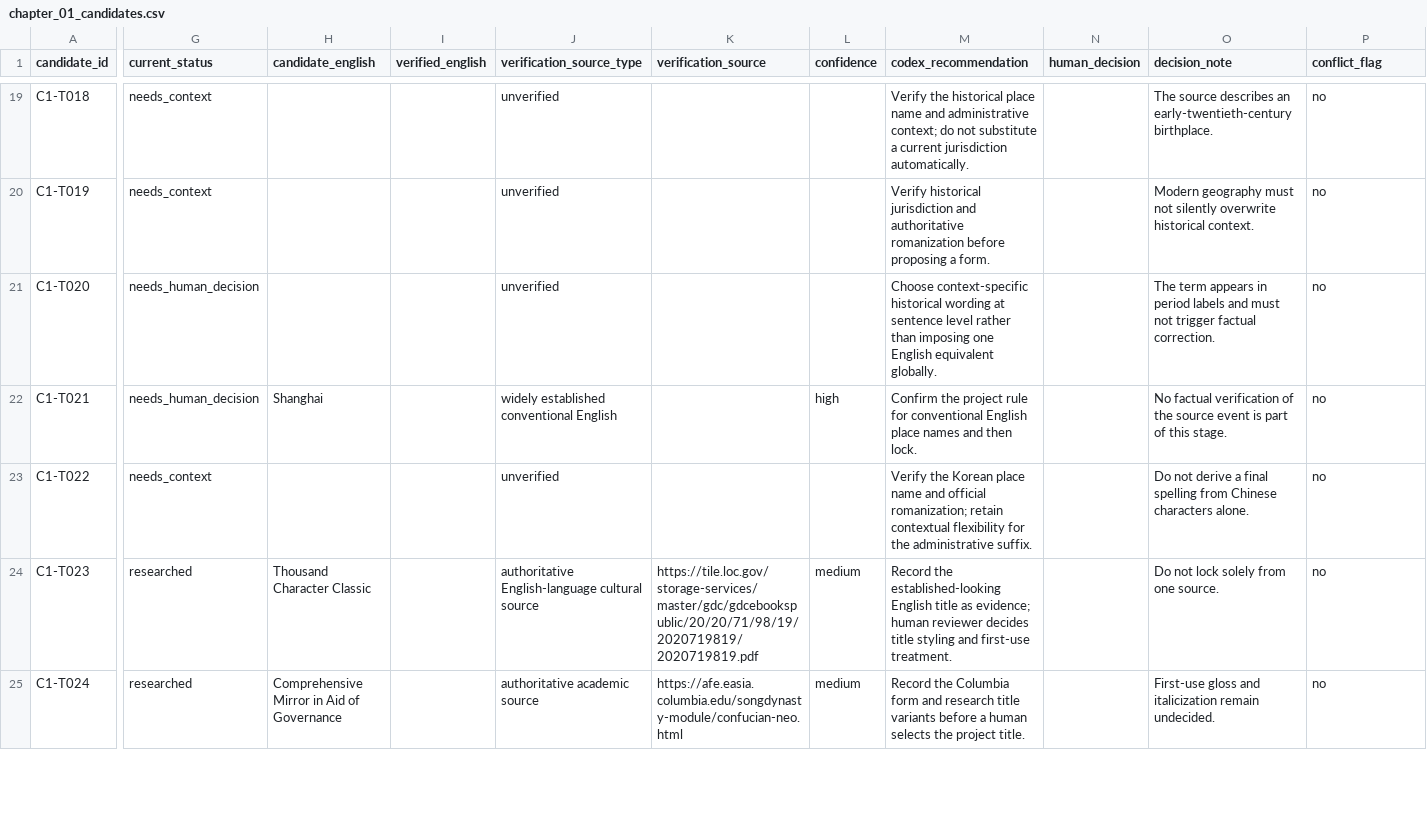
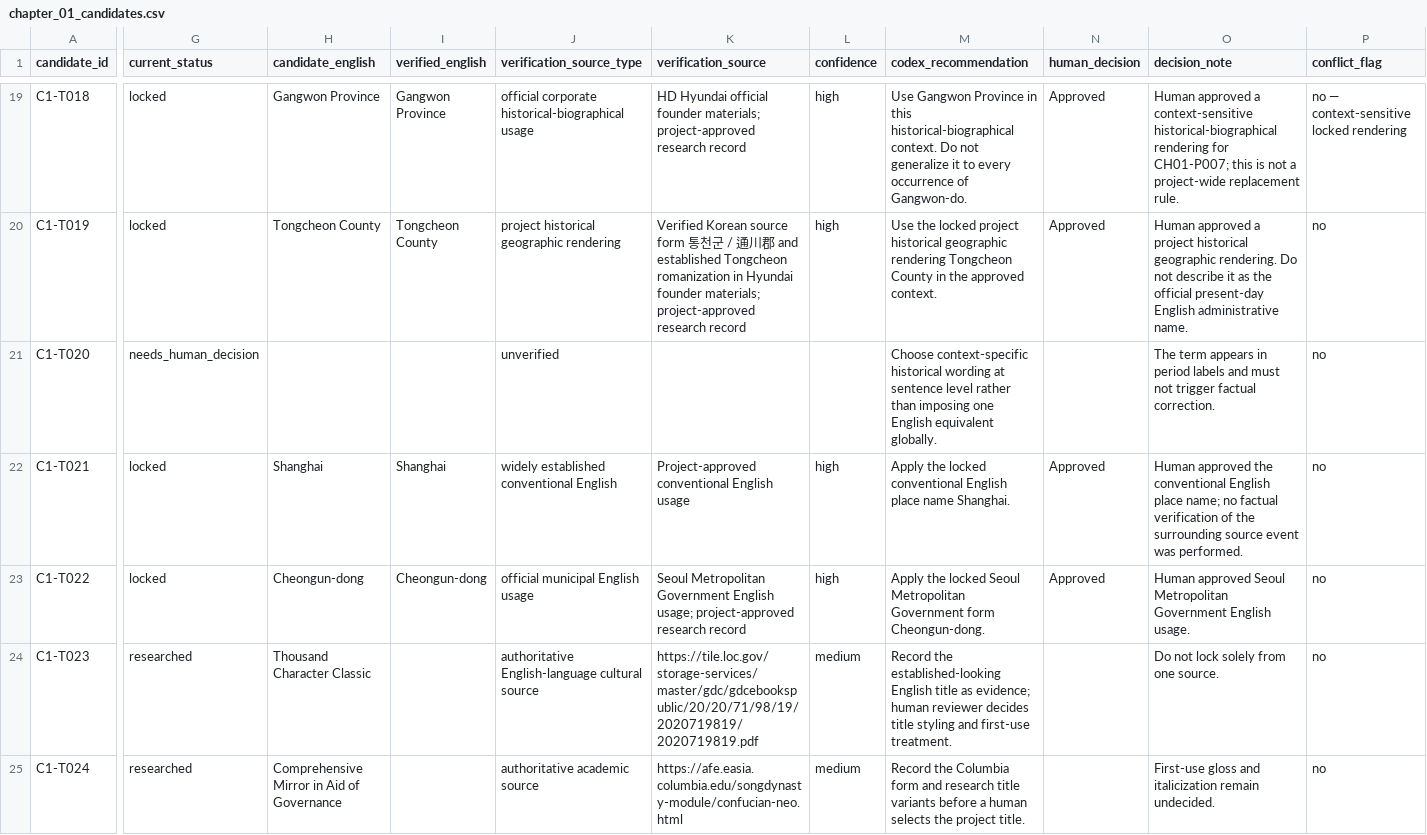
Before and after one commit to Laurenhuan/ordinary-to-brilliant-translation, a CSV file: glossary/chapter_01_candidates.csv, drawn as a sheet; only a part is shown, gaps mark what is left out; the diff covers the shown part only; the diff names each change by its address in the sheet, - before the commit and + after, or states it on an @@ line.

Commit message:
glossary: lock chapter 1 names and places batch 2

```diff
--- a/glossary/chapter_01_candidates.csv
+++ b/glossary/chapter_01_candidates.csv
-G19:G20 (current_status): needs_context
+G19:G20 (current_status): locked
-H19 (candidate_english): (empty)
+H19 (candidate_english): Gangwon Province
-I19 (verified_english): (empty)
+I19 (verified_english): Gangwon Province
-J19 (verification_source_type): unverified
+J19 (verification_source_type): official corporate historical-biographical usage
-K19 (verification_source): (empty)
+K19 (verification_source): HD Hyundai official founder materials; project-approved research record
-L19:L20 (confidence): (empty)
+L19:L20 (confidence): high
-M19 (codex_recommendation): Verify the historical place name and administrative context; do not substitute a current jurisdiction automatically.
+M19 (codex_recommendation): Use Gangwon Province in this historical-biographical context. Do not generalize it to every occurrence of Gangwon-do.
-N19:N20 (human_decision): (empty)
+N19:N20 (human_decision): Approved
-O19 (decision_note): The source describes an early-twentieth-century birthplace.
+O19 (decision_note): Human approved a context-sensitive historical-biographical rendering for CH01-P007; this is not a project-wide replacement rule.
-P19 (conflict_flag): no
+P19 (conflict_flag): no — context-sensitive locked rendering
-H20 (candidate_english): (empty)
+H20 (candidate_english): Tongcheon County
-I20 (verified_english): (empty)
+I20 (verified_english): Tongcheon County
-J20 (verification_source_type): unverified
+J20 (verification_source_type): project historical geographic rendering
-K20 (verification_source): (empty)
+K20 (verification_source): Verified Korean source form 통천군 / 通川郡 and established Tongcheon romanization in Hyundai founder materials; project-approved research record
-M20 (codex_recommendation): Verify historical jurisdiction and authoritative romanization before proposing a form.
+M20 (codex_recommendation): Use the locked project historical geographic rendering Tongcheon County in the approved context.
-O20 (decision_note): Modern geography must not silently overwrite historical context.
+O20 (decision_note): Human approved a project historical geographic rendering. Do not describe it as the official present-day English administrative name.
-G22 (current_status): needs_human_decision
+G22 (current_status): locked
-I22 (verified_english): (empty)
+I22 (verified_english): Shanghai
-K22 (verification_source): (empty)
+K22 (verification_source): Project-approved conventional English usage
-M22 (codex_recommendation): Confirm the project rule for conventional English place names and then lock.
+M22 (codex_recommendation): Apply the locked conventional English place name Shanghai.
-N22:N23 (human_decision): (empty)
+N22:N23 (human_decision): Approved
-O22 (decision_note): No factual verification of the source event is part of this stage.
+O22 (decision_note): Human approved the conventional English place name; no factual verification of the surrounding source event was performed.
-G23 (current_status): needs_context
+G23 (current_status): locked
-H23 (candidate_english): (empty)
+H23 (candidate_english): Cheongun-dong
-I23 (verified_english): (empty)
+I23 (verified_english): Cheongun-dong
-J23 (verification_source_type): unverified
+J23 (verification_source_type): official municipal English usage
-K23 (verification_source): (empty)
+K23 (verification_source): Seoul Metropolitan Government English usage; project-approved research record
-L23 (confidence): (empty)
+L23 (confidence): high
-M23 (codex_recommendation): Verify the Korean place name and official romanization; retain contextual flexibility for the administrative suffix.
+M23 (codex_recommendation): Apply the locked Seoul Metropolitan Government form Cheongun-dong.
-O23 (decision_note): Do not derive a final spelling from Chinese characters alone.
+O23 (decision_note): Human approved Seoul Metropolitan Government English usage.
```
Also changed, not shown: 63 edited cells elsewhere in this file, glossary/people.csv, qa/chapter_01_terminology_conflicts.csv, 3 other files.
